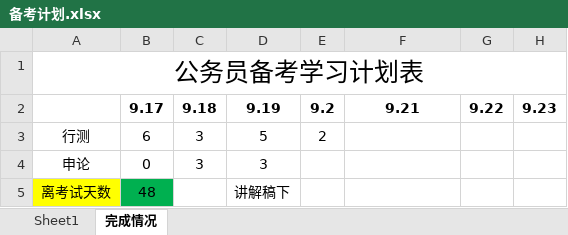
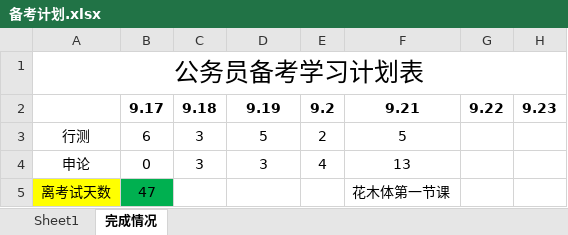
Before and after one commit to xzlmark/gwy, an Excel workbook: 备考计划.xlsx, sheet 完成情况, drawn as a sheet; only a part is shown; values as stored, in another font and other column widths than the file's, no borders; the diff names each change by its address in the sheet, - before the commit and + after, or states it on an @@ line.

```diff
--- a/备考计划.xlsx (sheet 完成情况)
+++ b/备考计划.xlsx (sheet 完成情况)
-F3: (empty)
+F3: 5
-E4: (empty)
+E4: 4
-F4: (empty)
+F4: 13
-B5: 48
+B5: 47
-D5: 讲解稿下
+D5: (empty)
-F5: (empty)
+F5: 花木体第一节课
```
Also changed, not shown: 49 other files.
